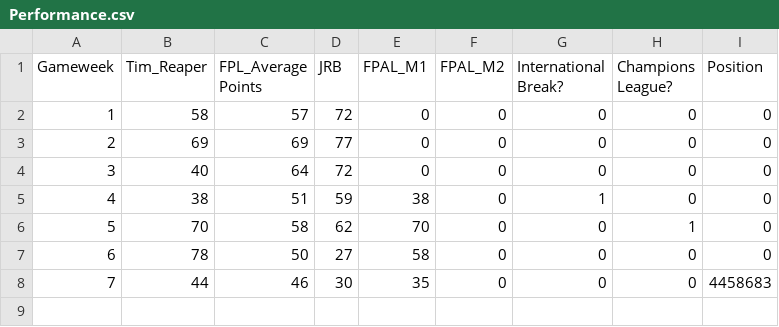
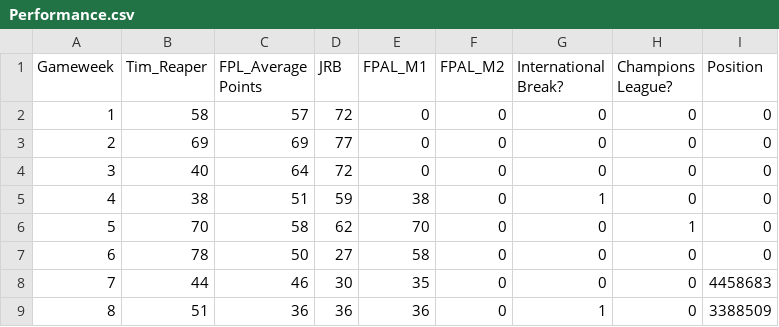
Before and after one commit to hot-squid/Fantasy-Premier-League, a CSV file: Model Performance/Performance.csv, drawn as a sheet.

```diff
--- a/Model Performance/Performance.csv
+++ b/Model Performance/Performance.csv
@@ -8 +8,2 @@ Gameweek,Tim_Reaper,FPL_Average Points, JRB, FPAL_M1, FPAL_M2,International Brea
 7,44,46,30,35,0,0,0,4458683
+8,51,36,36,36,0,1,0,3388509
```
Also changed, not shown: 11 other files.
